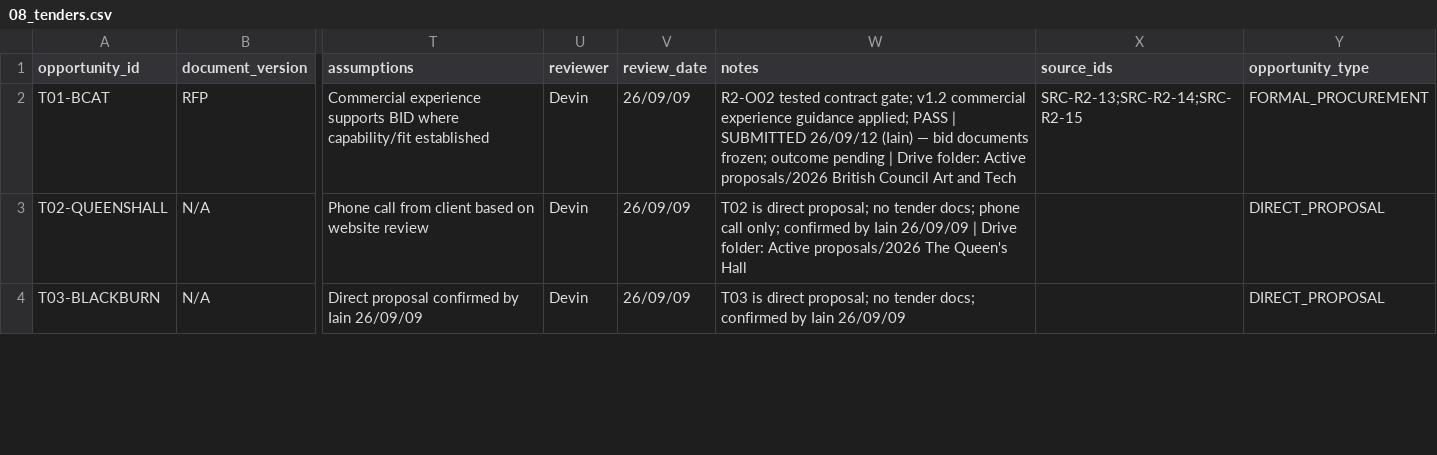
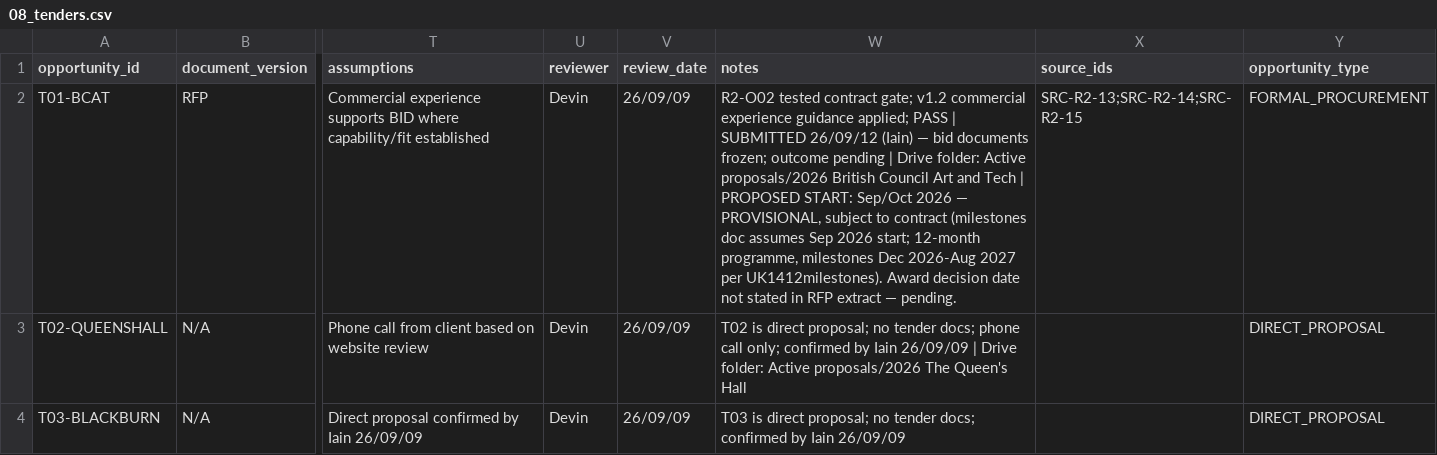
Before and after one commit to iainbe/ProjectClassifier, a CSV file: 08_tenders.csv, drawn as a sheet; only a part is shown, gaps mark what is left out; the diff names each change by its address in the sheet, - before the commit and + after, or states it on an @@ line.

```diff
--- a/08_tenders.csv
+++ b/08_tenders.csv
-W2 (notes): …and Tech
+W2 (notes): …and Tech | PROPOSED START: Sep/Oct 2026 — PROVISIONAL, subject to contract (milestones doc assumes Sep 2026 start; 12-month programme, milestones Dec 2026-Aug 2027 per UK1412milestones). Award decision date not stated in RFP extract — pending.
```
Also changed, not shown: 01_projects.csv, 10_review_history.csv, 2 other files.
